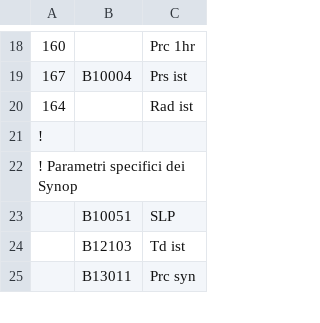
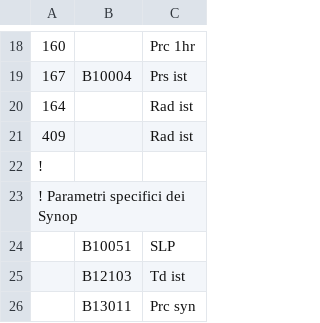
Before and after one commit to ARPA-SIMC/ma_utils, a CSV file: data/param_shortnames.csv, drawn as a sheet; only a part is shown, gaps mark what is left out; the diff names each change by its address in the sheet, - before the commit and + after, or states it on an @@ line.

```diff
--- a/data/param_shortnames.csv
+++ b/data/param_shortnames.csv
+row 21: 409 |  | Rad ist
```
Also changed, not shown: 29 other files.
